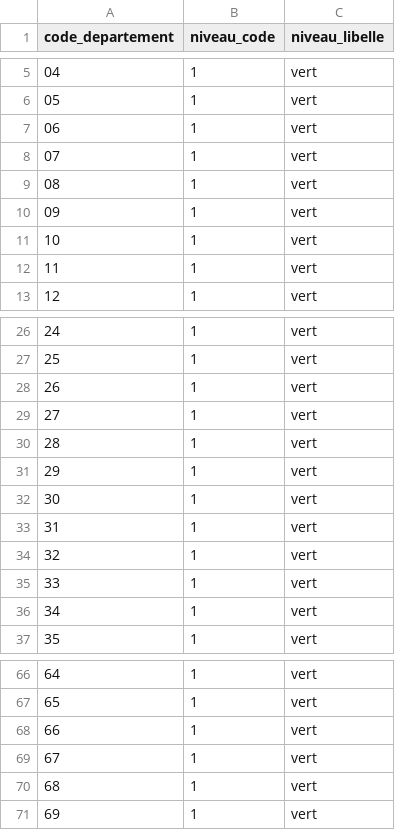
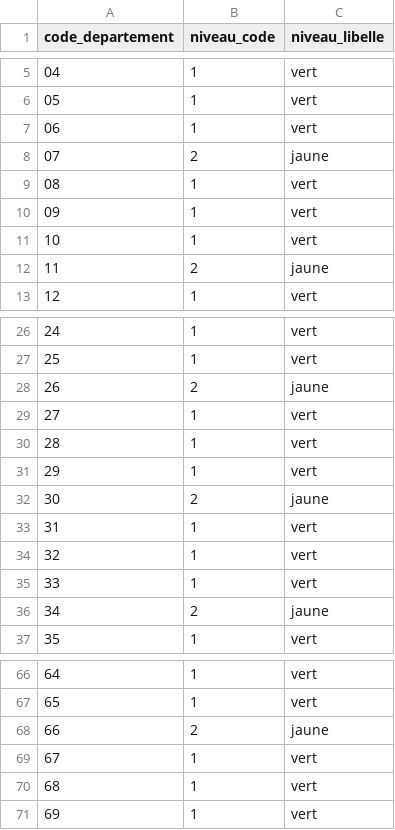
Before and after one commit to adumas1350/data_meteo, a CSV file: canicule_departements.csv, drawn as a sheet; only a part is shown, gaps mark what is left out.

Commit message:
Mise à jour vigilances Météo-France — 2026-09-03 04:30 UTC

```diff
--- a/canicule_departements.csv
+++ b/canicule_departements.csv
@@ -7,3 +7,3 @@ code_departement,niveau_code,niveau_libelle
 06,1,vert
-07,1,vert
+07,2,jaune
 08,1,vert
@@ -11,3 +11,3 @@ code_departement,niveau_code,niveau_libelle
 10,1,vert
-11,1,vert
+11,2,jaune
 12,1,vert
@@ -27,3 +27,3 @@ code_departement,niveau_code,niveau_libelle
 25,1,vert
-26,1,vert
+26,2,jaune
 27,1,vert
@@ -31,3 +31,3 @@ code_departement,niveau_code,niveau_libelle
 29,1,vert
-30,1,vert
+30,2,jaune
 31,1,vert
@@ -35,3 +35,3 @@ code_departement,niveau_code,niveau_libelle
 33,1,vert
-34,1,vert
+34,2,jaune
 35,1,vert
@@ -67,3 +67,3 @@ code_departement,niveau_code,niveau_libelle
 65,1,vert
-66,1,vert
+66,2,jaune
 67,1,vert
```
